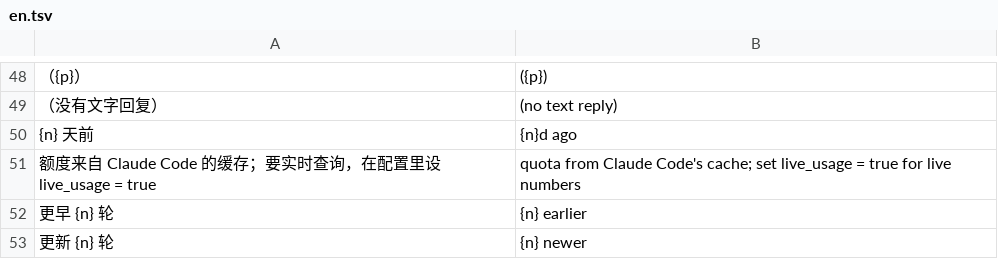
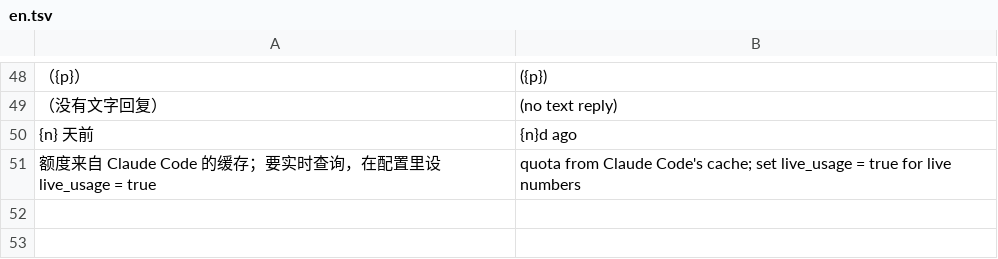
Before and after one commit to siyuanseever/statetrail, a TSV file: herdr/core/en.tsv, drawn as a sheet; only a part is shown, gaps mark what is left out; the diff names each change by its address in the sheet, - before the commit and + after, or states it on an @@ line.

```diff
--- a/herdr/core/en.tsv
+++ b/herdr/core/en.tsv
-row 52: 更早 {n} 轮 | {n} earlier
-row 53: 更新 {n} 轮 | {n} newer
```
Also changed, not shown: 3 other files.
